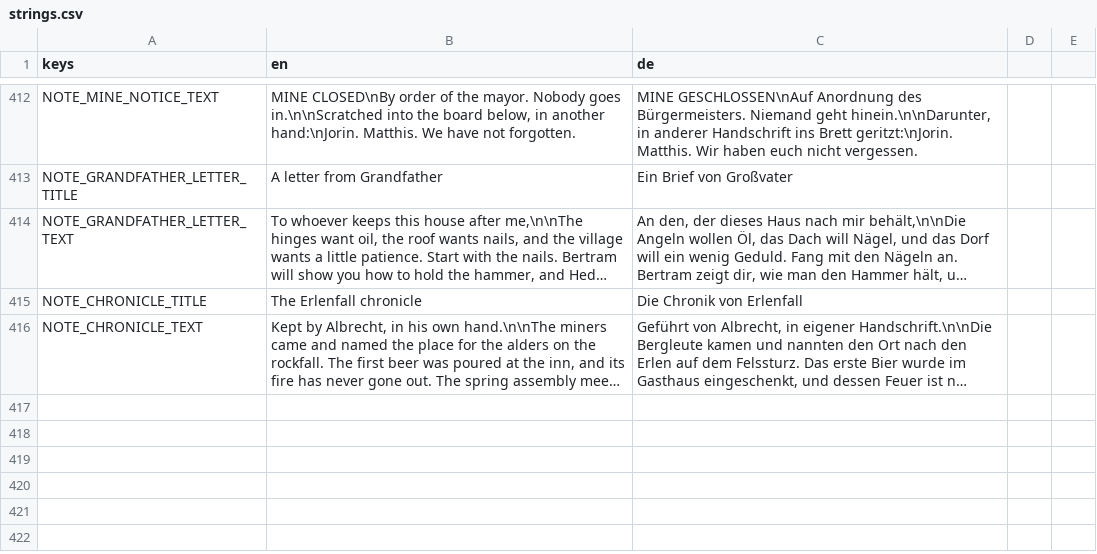
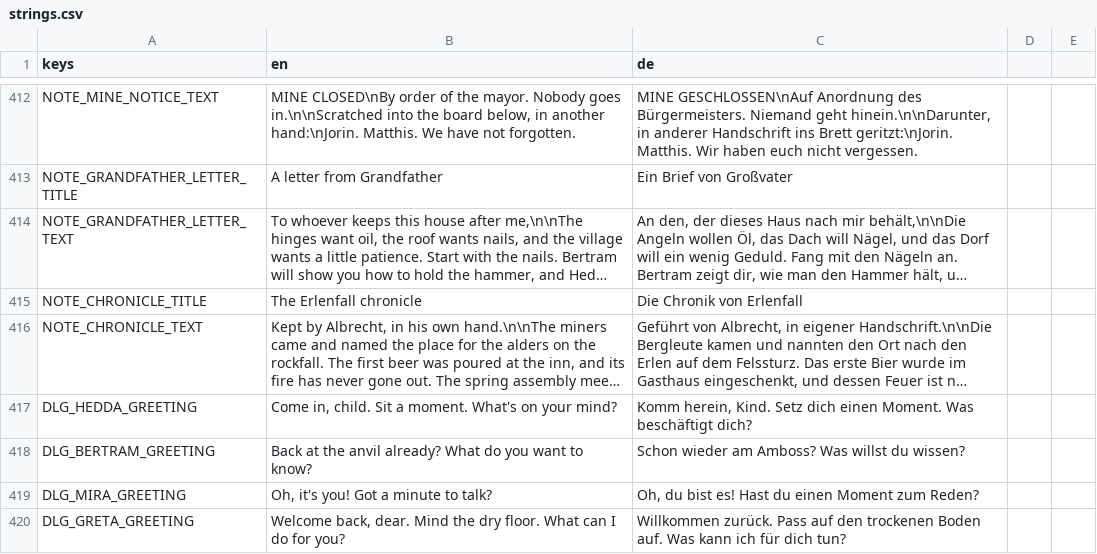
Before and after one commit to Gamperle/Erlenfall, a CSV file: localization/strings.csv, drawn as a sheet; only a part is shown, gaps mark what is left out; long unchanged cells end in …; the diff names each change by its address in the sheet, - before the commit and + after, or states it on an @@ line.

```diff
--- a/localization/strings.csv
+++ b/localization/strings.csv
+row 417: DLG_HEDDA_GREETING | Come in, child. Sit a moment. What's on your mind? | Komm herein, Kind. Setz dich einen Moment. Was beschäftigt dich?
+row 418: DLG_BERTRAM_GREETING | Back at the anvil already? What do you want to know? | Schon wieder am Amboss? Was willst du wissen?
+row 419: DLG_MIRA_GREETING | Oh, it's you! Got a minute to talk? | Oh, du bist es! Hast du einen Moment zum Reden?
+row 420: DLG_GRETA_GREETING | Welcome back, dear. Mind the dry floor. What can I do for you? | Willkommen zurück. Pass auf den trockenen Boden auf. Was kann ich für dich tun?
```
Also changed, not shown: 4 other files.
